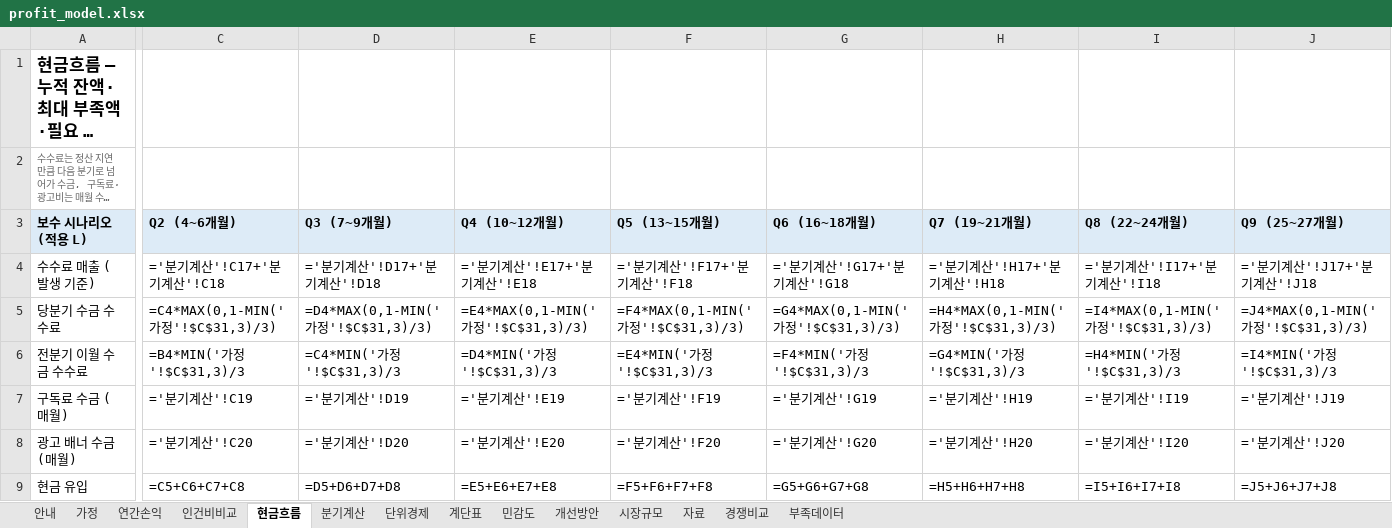
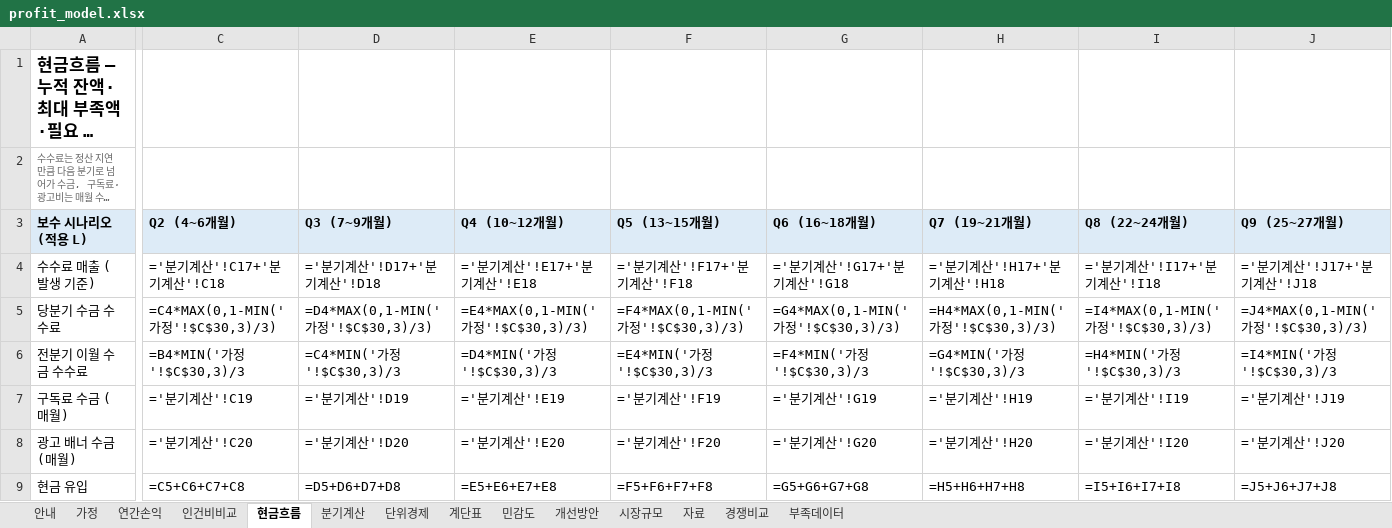
Before and after one commit to k-1026/AXA, an Excel workbook: simulation/output/profit_model.xlsx, sheet 현금흐름, drawn as a sheet; only a part is shown, gaps mark what is left out; long unchanged cells end in …; values as stored, in another font and other column widths than the file's, no borders; formulas without a stored value are shown as written; the diff covers the shown part only; the diff names each change by its address in the sheet, - before the commit and + after, or states it on an @@ line.

```diff
--- a/simulation/output/profit_model.xlsx (sheet 현금흐름)
+++ b/simulation/output/profit_model.xlsx (sheet 현금흐름)
-C5: =C4*MAX(0,1-MIN('가정'!$C$31,3)/3)
+C5: =C4*MAX(0,1-MIN('가정'!$C$30,3)/3)
-D5: =D4*MAX(0,1-MIN('가정'!$C$31,3)/3)
+D5: =D4*MAX(0,1-MIN('가정'!$C$30,3)/3)
-E5: =E4*MAX(0,1-MIN('가정'!$C$31,3)/3)
+E5: =E4*MAX(0,1-MIN('가정'!$C$30,3)/3)
-F5: =F4*MAX(0,1-MIN('가정'!$C$31,3)/3)
+F5: =F4*MAX(0,1-MIN('가정'!$C$30,3)/3)
-G5: =G4*MAX(0,1-MIN('가정'!$C$31,3)/3)
+G5: =G4*MAX(0,1-MIN('가정'!$C$30,3)/3)
-H5: =H4*MAX(0,1-MIN('가정'!$C$31,3)/3)
+H5: =H4*MAX(0,1-MIN('가정'!$C$30,3)/3)
-I5: =I4*MAX(0,1-MIN('가정'!$C$31,3)/3)
+I5: =I4*MAX(0,1-MIN('가정'!$C$30,3)/3)
-J5: =J4*MAX(0,1-MIN('가정'!$C$31,3)/3)
+J5: =J4*MAX(0,1-MIN('가정'!$C$30,3)/3)
-C6: =B4*MIN('가정'!$C$31,3)/3
+C6: =B4*MIN('가정'!$C$30,3)/3
-D6: =C4*MIN('가정'!$C$31,3)/3
+D6: =C4*MIN('가정'!$C$30,3)/3
-E6: =D4*MIN('가정'!$C$31,3)/3
+E6: =D4*MIN('가정'!$C$30,3)/3
-F6: =E4*MIN('가정'!$C$31,3)/3
+F6: =E4*MIN('가정'!$C$30,3)/3
-G6: =F4*MIN('가정'!$C$31,3)/3
+G6: =F4*MIN('가정'!$C$30,3)/3
-H6: =G4*MIN('가정'!$C$31,3)/3
+H6: =G4*MIN('가정'!$C$30,3)/3
-I6: =H4*MIN('가정'!$C$31,3)/3
+I6: =H4*MIN('가정'!$C$30,3)/3
-J6: =I4*MIN('가정'!$C$31,3)/3
+J6: =I4*MIN('가정'!$C$30,3)/3
```
Also changed, not shown: 203 edited cells elsewhere in this sheet, sheet 분기계산, sheet 연간손익, sheet 인건비비교, sheet 개선방안, sheet 민감도, sheet 단위경제, 4 more sheets, 11 other files.
